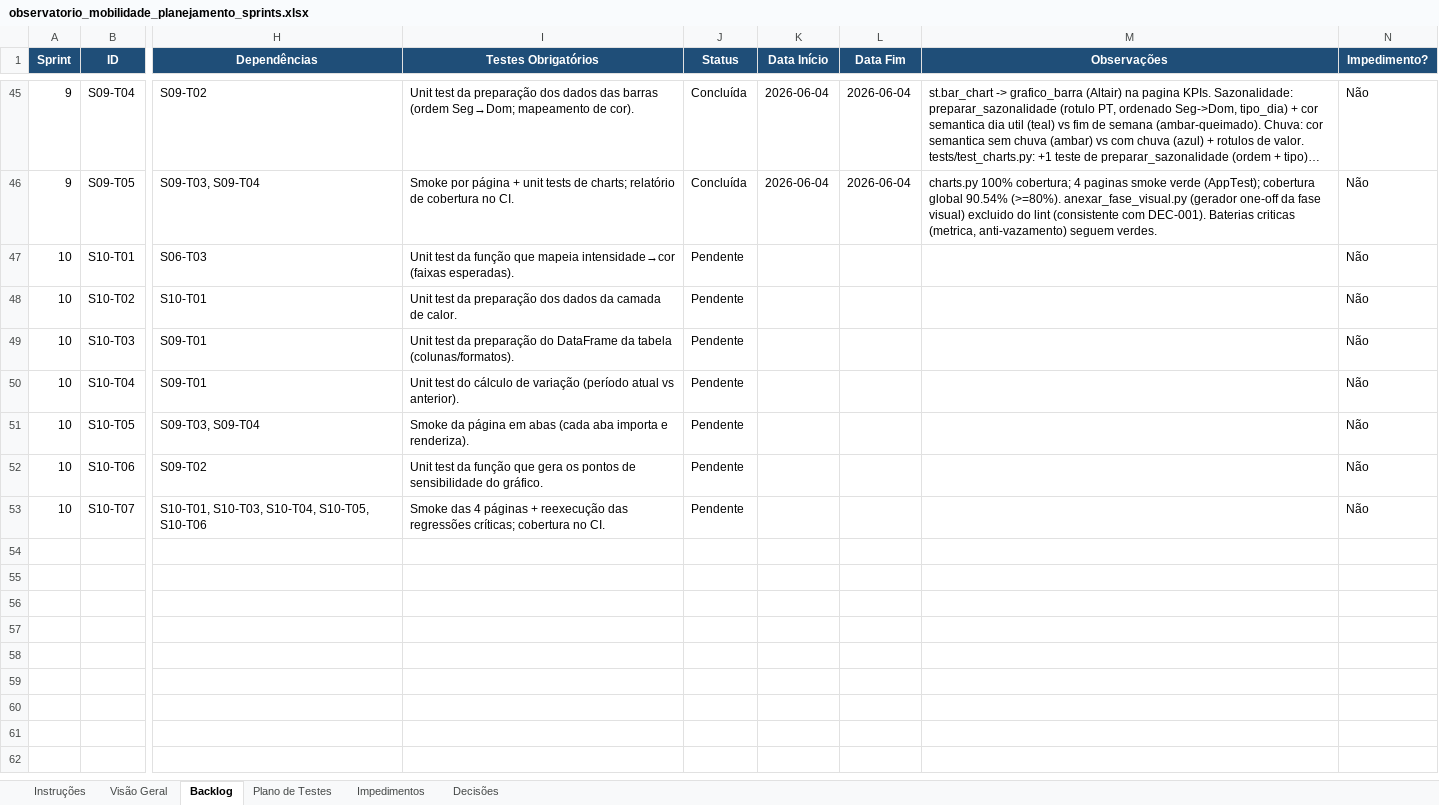
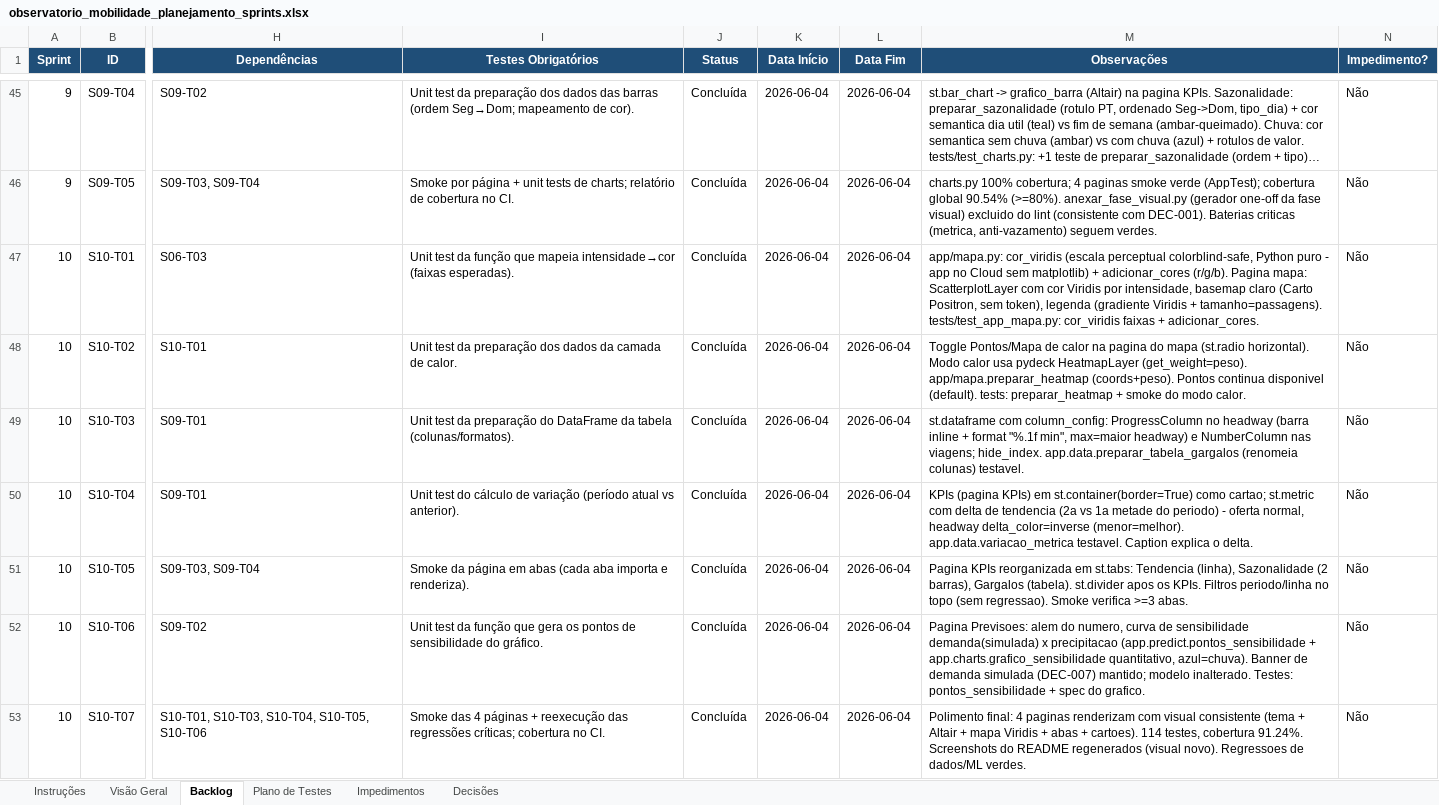
Before and after one commit to TatianaCalixto/observatorio-mobilidade, an Excel workbook: observatorio_mobilidade_planejamento_sprints.xlsx, sheet Backlog, drawn as a sheet; only a part is shown, gaps mark what is left out; long unchanged cells end in …; values as stored, in another font and other column widths than the file's, no borders; the diff names each change by its address in the sheet, - before the commit and + after, or states it on an @@ line.

```diff
--- a/observatorio_mobilidade_planejamento_sprints.xlsx (sheet Backlog)
+++ b/observatorio_mobilidade_planejamento_sprints.xlsx (sheet Backlog)
-J47:J53 (Status): Pendente
+J47:J53 (Status): Concluída
-K47:K53 (Data Início): (empty)
+K47:K53 (Data Início): 2026-06-04
-L47:L53 (Data Fim): (empty)
+L47:L53 (Data Fim): 2026-06-04
-M47 (Observações): (empty)
+M47 (Observações): app/mapa.py: cor_viridis (escala perceptual colorblind-safe, Python puro - app no Cloud sem matplotlib) + adicionar_cores (r/g/b). Pagina mapa: ScatterplotLayer com cor Viridis por intensidade, basemap claro (Carto Positron, sem token), legenda (gradiente Viridis + tamanho=passagens). tests/test_app_mapa.py: cor_viridis faixas + adicionar_cores.
-M48 (Observações): (empty)
+M48 (Observações): Toggle Pontos/Mapa de calor na pagina do mapa (st.radio horizontal). Modo calor usa pydeck HeatmapLayer (get_weight=peso). app/mapa.preparar_heatmap (coords+peso). Pontos continua disponivel (default). tests: preparar_heatmap + smoke do modo calor.
-M49 (Observações): (empty)
+M49 (Observações): st.dataframe com column_config: ProgressColumn no headway (barra inline + format "%.1f min", max=maior headway) e NumberColumn nas viagens; hide_index. app.data.preparar_tabela_gargalos (renomeia colunas) testavel.
-M50 (Observações): (empty)
+M50 (Observações): KPIs (pagina KPIs) em st.container(border=True) como cartao; st.metric com delta de tendencia (2a vs 1a metade do periodo) - oferta normal, headway delta_color=inverse (menor=melhor). app.data.variacao_metrica testavel. Caption explica o delta.
-M51 (Observações): (empty)
+M51 (Observações): Pagina KPIs reorganizada em st.tabs: Tendencia (linha), Sazonalidade (2 barras), Gargalos (tabela). st.divider apos os KPIs. Filtros periodo/linha no topo (sem regressao). Smoke verifica >=3 abas.
-M52 (Observações): (empty)
+M52 (Observações): Pagina Previsoes: alem do numero, curva de sensibilidade demanda(simulada) x precipitacao (app.predict.pontos_sensibilidade + app.charts.grafico_sensibilidade quantitativo, azul=chuva). Banner de demanda simulada (DEC-007) mantido; modelo inalterado. Testes: pontos_sensibilidade + spec do grafico.
-M53 (Observações): (empty)
+M53 (Observações): Polimento final: 4 paginas renderizam com visual consistente (tema + Altair + mapa Viridis + abas + cartoes). 114 testes, cobertura 91.24%. Screenshots do README regenerados (visual novo). Regressoes de dados/ML verdes.
```
Also changed, not shown: sheet Plano de Testes, sheet Visão Geral, 17 other files.
